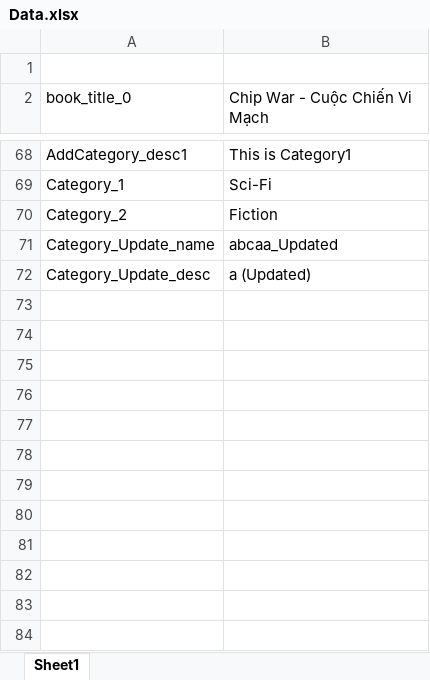
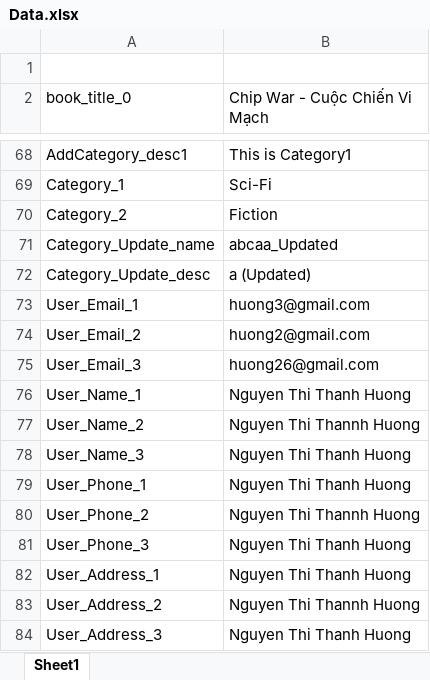
Before and after one commit to huongnt2612/RookBooks, an Excel workbook: Data Files/Data.xlsx, sheet Sheet1, drawn as a sheet; only a part is shown, gaps mark what is left out; values as stored, in another font and other column widths than the file's, no borders; the diff names each change by its address in the sheet, - before the commit and + after, or states it on an @@ line.

```diff
--- a/Data Files/Data.xlsx (sheet Sheet1)
+++ b/Data Files/Data.xlsx (sheet Sheet1)
+row 73: User_Email_1 | huong3@gmail.com
+row 74: User_Email_2 | huong2@gmail.com
+row 75: User_Email_3 | huong26@gmail.com
+row 76: User_Name_1 | Nguyen Thi Thanh Huong
+row 77: User_Name_2 | Nguyen Thi Thannh Huong
+row 78: User_Name_3 | Nguyen Thi Thanh Huong
+row 79: User_Phone_1 | Nguyen Thi Thanh Huong
+row 80: User_Phone_2 | Nguyen Thi Thannh Huong
+row 81: User_Phone_3 | Nguyen Thi Thanh Huong
+row 82: User_Address_1 | Nguyen Thi Thanh Huong
+row 83: User_Address_2 | Nguyen Thi Thannh Huong
+row 84: User_Address_3 | Nguyen Thi Thanh Huong
```
Also changed, not shown: 29 other files.
